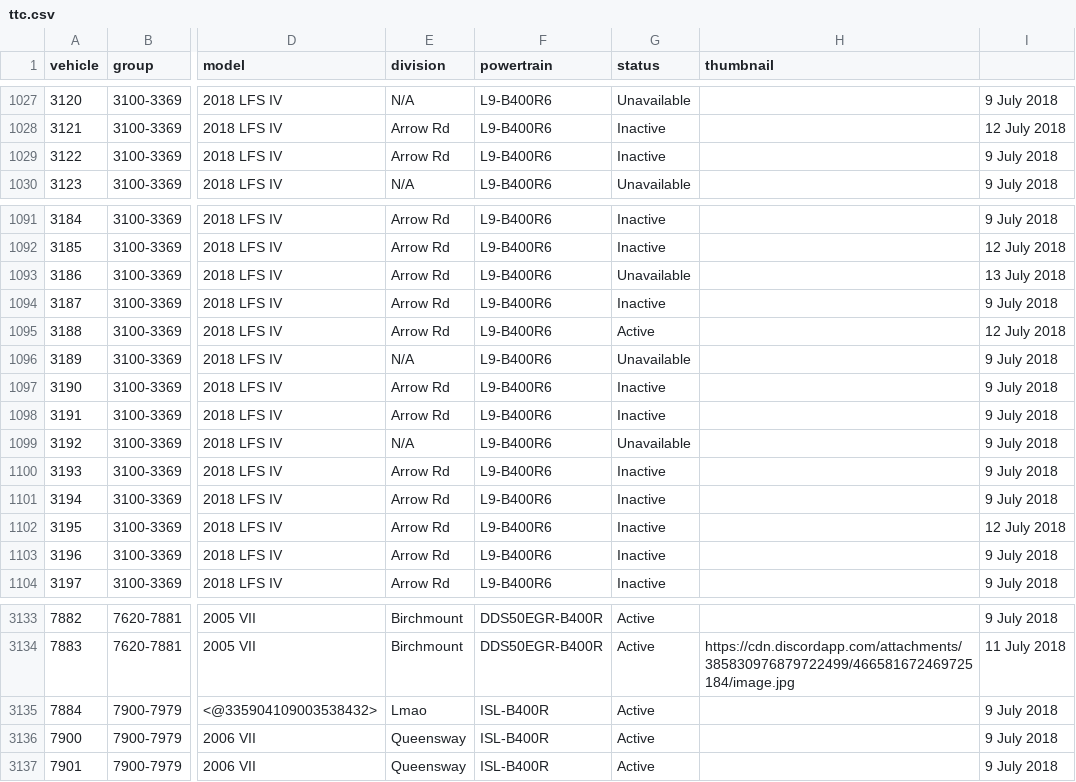
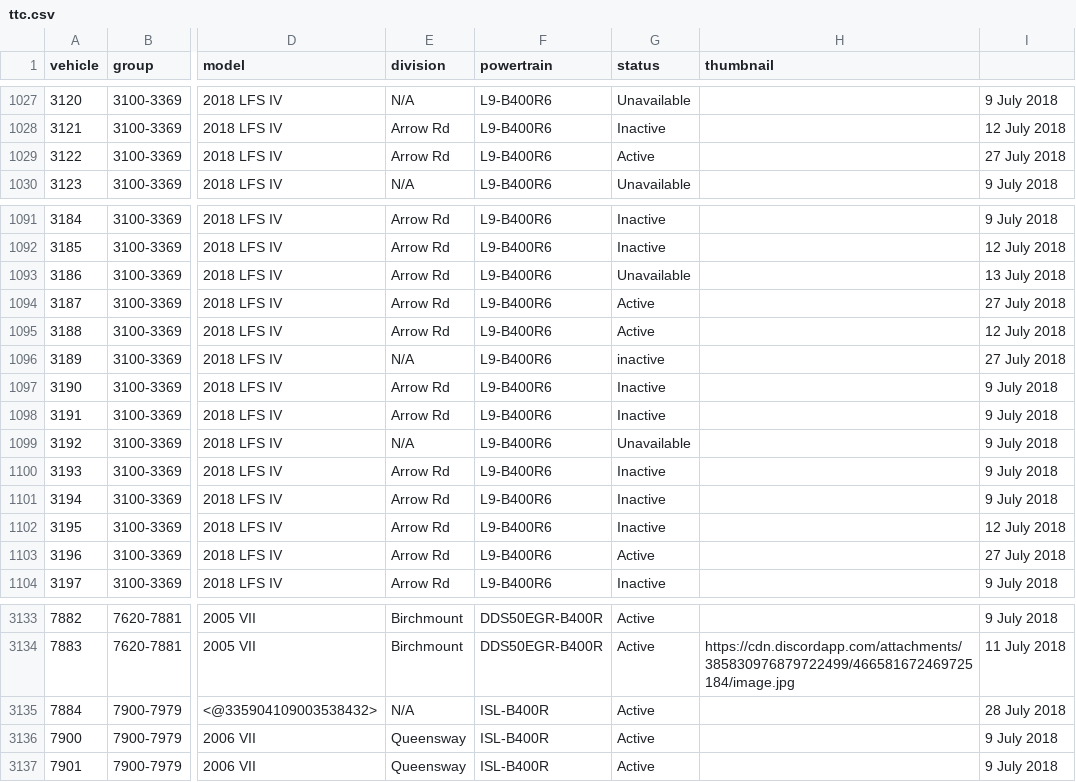
Before and after one commit to BlueNightToronto/njc, a CSV file: njc/fleets/ttc.csv, drawn as a sheet; only a part is shown, gaps mark what is left out; the diff covers the shown part only; the diff names each change by its address in the sheet, - before the commit and + after, or states it on an @@ line.

```diff
--- a/njc/fleets/ttc.csv
+++ b/njc/fleets/ttc.csv
-G1029 (status): Inactive
+G1029 (status): Active
-I1029: 9 July 2018
+I1029: 27 July 2018
-G1094 (status): Inactive
+G1094 (status): Active
-I1094: 9 July 2018
+I1094: 27 July 2018
-G1096 (status): Unavailable
+G1096 (status): inactive
-I1096: 9 July 2018
+I1096: 27 July 2018
-G1103 (status): Inactive
+G1103 (status): Active
-I1103: 9 July 2018
+I1103: 27 July 2018
-E3135 (division): Lmao
+E3135 (division): N/A
-I3135: 9 July 2018
+I3135: 28 July 2018
```
Also changed, not shown: 18 edited cells elsewhere in this file, 1 other file.
